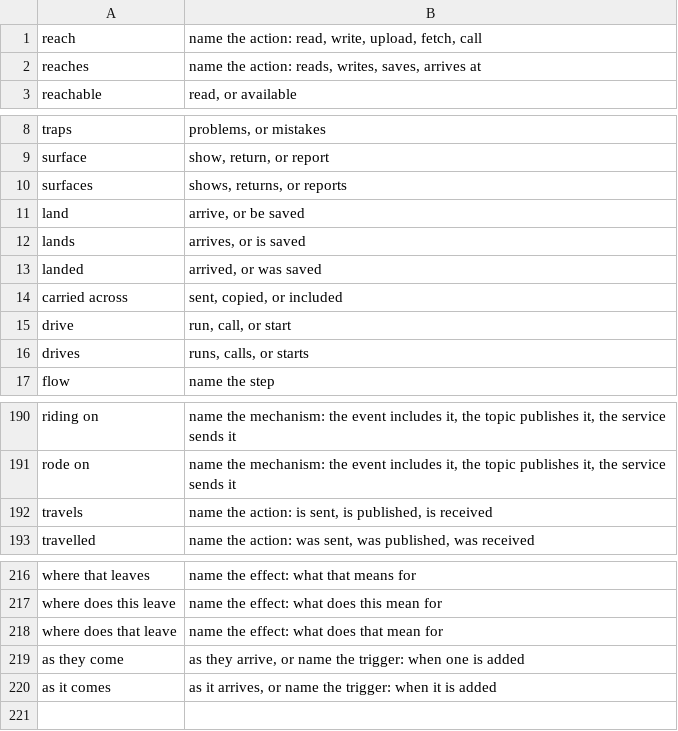
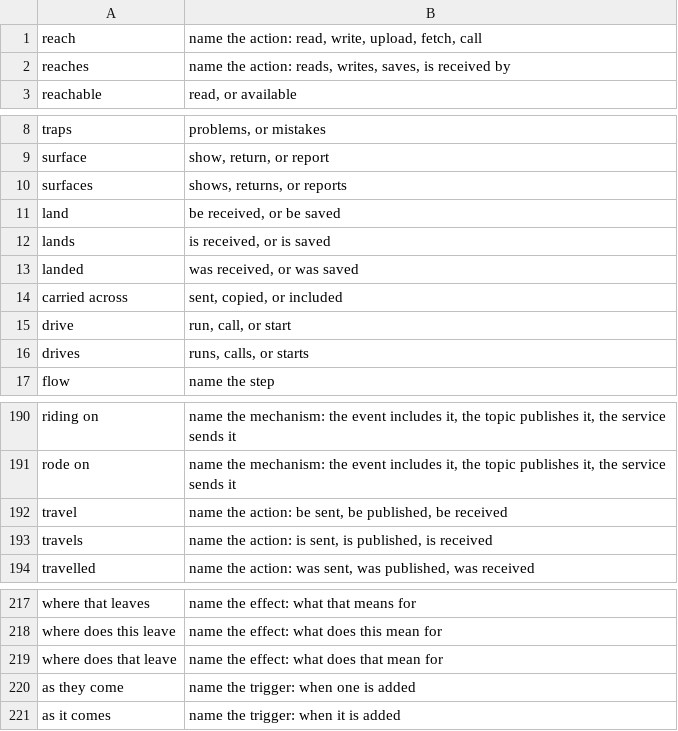
Before and after one commit to jimbarritt/software-english, a TSV file: vocabulary/banned.tsv, drawn as a sheet; only a part is shown, gaps mark what is left out.

```diff
--- a/vocabulary/banned.tsv
+++ b/vocabulary/banned.tsv
@@ -1,3 +1,3 @@
 reach	name the action: read, write, upload, fetch, call
-reaches	name the action: reads, writes, saves, arrives at
+reaches	name the action: reads, writes, saves, is received by
 reachable	read, or available
@@ -10,5 +10,5 @@ surface	show, return, or report
 surfaces	shows, returns, or reports
-land	arrive, or be saved
-lands	arrives, or is saved
-landed	arrived, or was saved
+land	be received, or be saved
+lands	is received, or is saved
+landed	was received, or was saved
 carried across	sent, copied, or included
@@ -191,2 +191,3 @@ riding on	name the mechanism: the event includes it, the topic publishes it, the
 rode on	name the mechanism: the event includes it, the topic publishes it, the service sends it
+travel	name the action: be sent, be published, be received
 travels	name the action: is sent, is published, is received
@@ -218,3 +219,3 @@ where does this leave	name the effect: what does this mean for
 where does that leave	name the effect: what does that mean for
-as they come	as they arrive, or name the trigger: when one is added
-as it comes	as it arrives, or name the trigger: when it is added
+as they come	name the trigger: when one is added
+as it comes	name the trigger: when it is added
```
Also changed, not shown: 8 other files.
